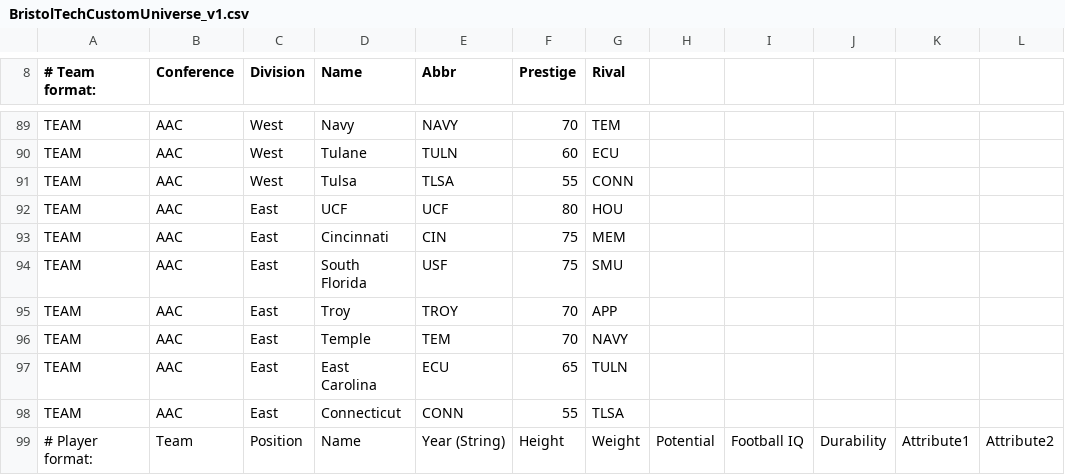
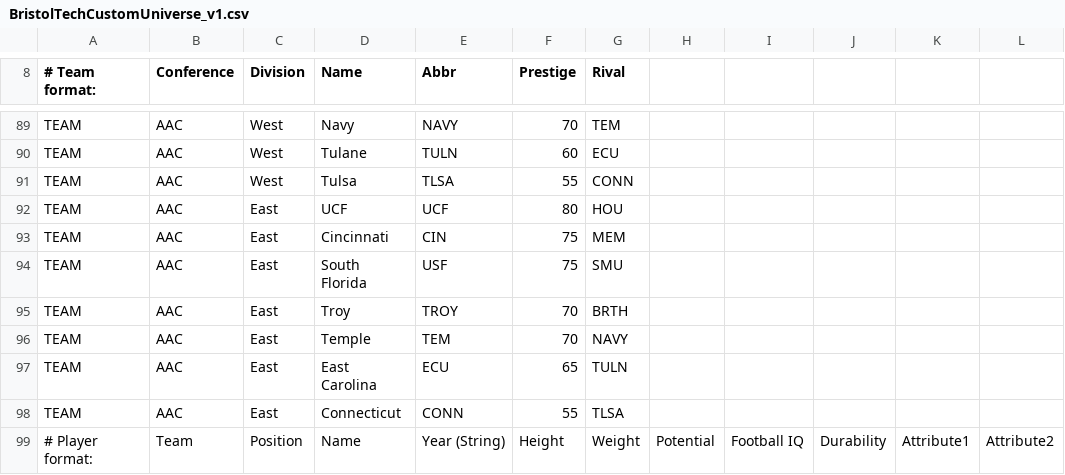
Before and after one commit to ThLewis/TesteDressAndGo, a CSV file: BristolTechCustomUniverse_v1.csv, drawn as a sheet; only a part is shown, gaps mark what is left out; the diff names each change by its address in the sheet, - before the commit and + after, or states it on an @@ line.

Commit message:
Update BristolTechCustomUniverse_v1.csv

```diff
--- a/BristolTechCustomUniverse_v1.csv
+++ b/BristolTechCustomUniverse_v1.csv
-G95 (Rival): APP
+G95 (Rival): BRTH
```
